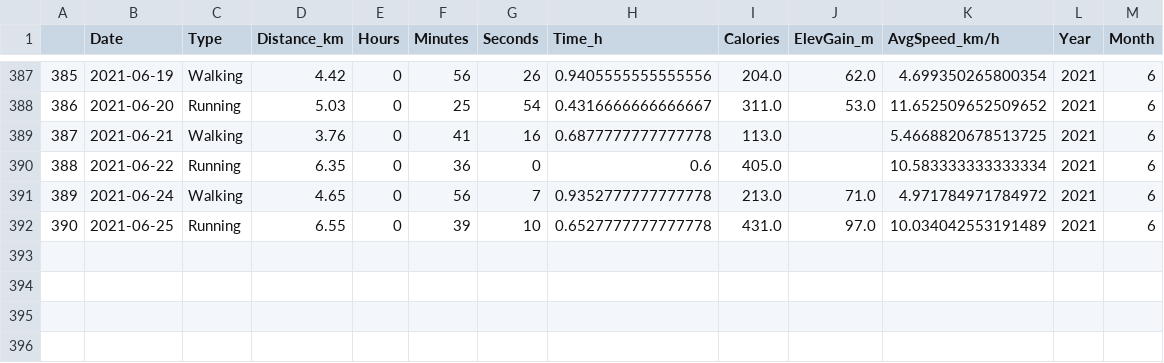
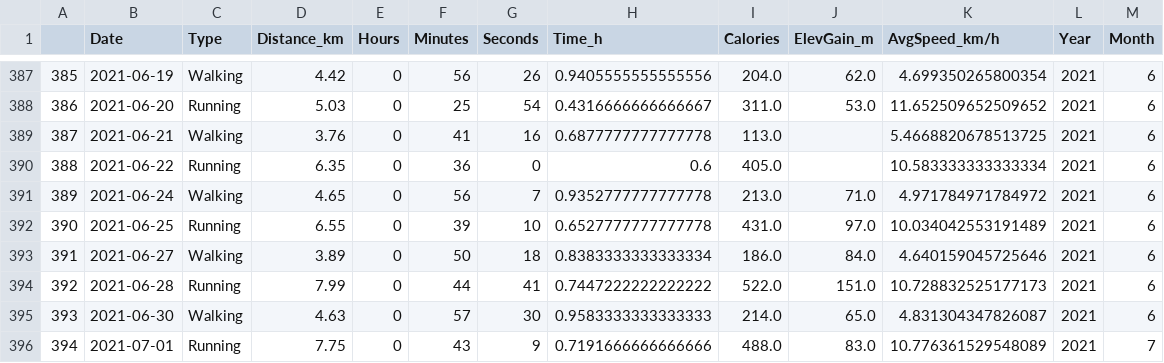
Before and after one commit to miguelbezerra13/sports, a CSV file: rwc.csv, drawn as a sheet; only a part is shown, gaps mark what is left out; the diff names each change by its address in the sheet, - before the commit and + after, or states it on an @@ line.

Commit message:
Data update

```diff
--- a/rwc.csv
+++ b/rwc.csv
+row 393: 391 | 2021-06-27 | Walking | 3.89 | 0 | 50 | 18 | 0.8383333333333334 | 186.0 | 84.0 | 4.640159045725646 | 2021 | 6
+row 394: 392 | 2021-06-28 | Running | 7.99 | 0 | 44 | 41 | 0.7447222222222222 | 522.0 | 151.0 | 10.728832525177173 | 2021 | 6
+row 395: 393 | 2021-06-30 | Walking | 4.63 | 0 | 57 | 30 | 0.9583333333333333 | 214.0 | 65.0 | 4.831304347826087 | 2021 | 6
+row 396: 394 | 2021-07-01 | Running | 7.75 | 0 | 43 | 9 | 0.7191666666666666 | 488.0 | 83.0 | 10.776361529548089 | 2021 | 7
```
